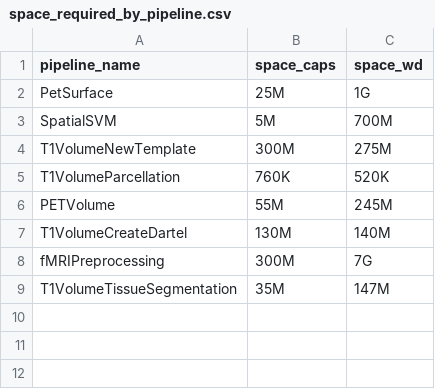
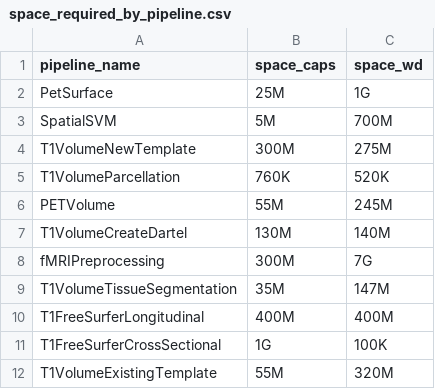
Before and after one commit to aramis-lab/clinica, a CSV file: clinica/pipelines/space_required_by_pipeline.csv, drawn as a sheet; the diff names each change by its address in the sheet, - before the commit and + after, or states it on an @@ line.

Commit message:
Change size occupancy for various pipelines
Former-commit-id: 1231827c6699f7de01b9058d88f78508e5904ee5

```diff
--- a/clinica/pipelines/space_required_by_pipeline.csv
+++ b/clinica/pipelines/space_required_by_pipeline.csv
+row 10: T1FreeSurferLongitudinal | 400M | 400M
+row 11: T1FreeSurferCrossSectional | 1G | 100K
+row 12: T1VolumeExistingTemplate | 55M | 320M
```
